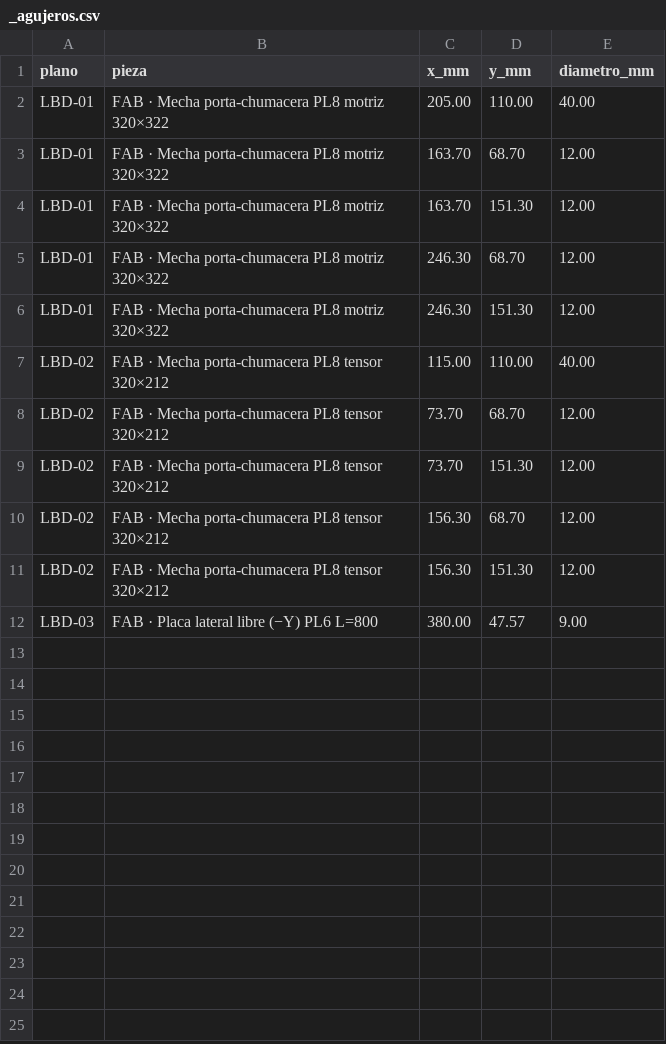
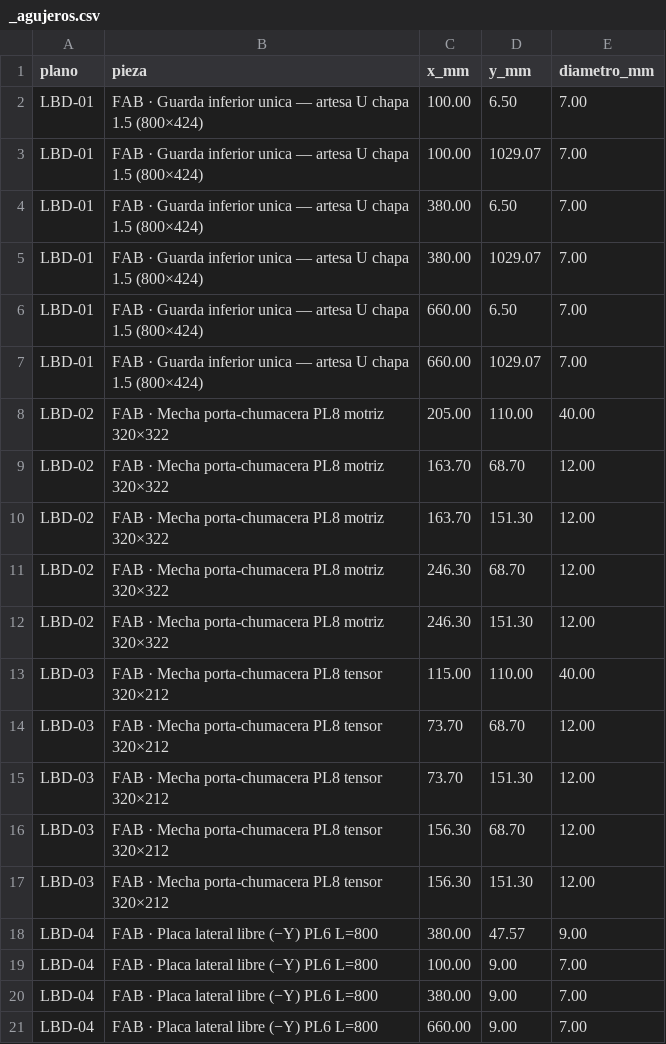
Before and after one commit to contrerassma-eng/3d-generator, a CSV file: cad/ensambles/planos_lbp530/dxf_lbp530_gt08/_agujeros.csv, drawn as a sheet.

```diff
--- a/cad/ensambles/planos_lbp530/dxf_lbp530_gt08/_agujeros.csv
+++ b/cad/ensambles/planos_lbp530/dxf_lbp530_gt08/_agujeros.csv
@@ -1,12 +1,21 @@
 plano,pieza,x_mm,y_mm,diametro_mm
-LBD-01,"FAB · Mecha porta-chumacera PL8 motriz 320×322",205.00,110.00,40.00
-LBD-01,"FAB · Mecha porta-chumacera PL8 motriz 320×322",163.70,68.70,12.00
-LBD-01,"FAB · Mecha porta-chumacera PL8 motriz 320×322",163.70,151.30,12.00
-LBD-01,"FAB · Mecha porta-chumacera PL8 motriz 320×322",246.30,68.70,12.00
-LBD-01,"FAB · Mecha porta-chumacera PL8 motriz 320×322",246.30,151.30,12.00
-LBD-02,"FAB · Mecha porta-chumacera PL8 tensor 320×212",115.00,110.00,40.00
-LBD-02,"FAB · Mecha porta-chumacera PL8 tensor 320×212",73.70,68.70,12.00
-LBD-02,"FAB · Mecha porta-chumacera PL8 tensor 320×212",73.70,151.30,12.00
-LBD-02,"FAB · Mecha porta-chumacera PL8 tensor 320×212",156.30,68.70,12.00
-LBD-02,"FAB · Mecha porta-chumacera PL8 tensor 320×212",156.30,151.30,12.00
-LBD-03,"FAB · Placa lateral libre (−Y) PL6 L=800",380.00,47.57,9.00
+LBD-01,"FAB · Guarda inferior unica — artesa U chapa 1.5 (800×424)",100.00,6.50,7.00
+LBD-01,"FAB · Guarda inferior unica — artesa U chapa 1.5 (800×424)",100.00,1029.07,7.00
+LBD-01,"FAB · Guarda inferior unica — artesa U chapa 1.5 (800×424)",380.00,6.50,7.00
+LBD-01,"FAB · Guarda inferior unica — artesa U chapa 1.5 (800×424)",380.00,1029.07,7.00
+LBD-01,"FAB · Guarda inferior unica — artesa U chapa 1.5 (800×424)",660.00,6.50,7.00
+LBD-01,"FAB · Guarda inferior unica — artesa U chapa 1.5 (800×424)",660.00,1029.07,7.00
+LBD-02,"FAB · Mecha porta-chumacera PL8 motriz 320×322",205.00,110.00,40.00
+LBD-02,"FAB · Mecha porta-chumacera PL8 motriz 320×322",163.70,68.70,12.00
+LBD-02,"FAB · Mecha porta-chumacera PL8 motriz 320×322",163.70,151.30,12.00
+LBD-02,"FAB · Mecha porta-chumacera PL8 motriz 320×322",246.30,68.70,12.00
+LBD-02,"FAB · Mecha porta-chumacera PL8 motriz 320×322",246.30,151.30,12.00
+LBD-03,"FAB · Mecha porta-chumacera PL8 tensor 320×212",115.00,110.00,40.00
+LBD-03,"FAB · Mecha porta-chumacera PL8 tensor 320×212",73.70,68.70,12.00
+LBD-03,"FAB · Mecha porta-chumacera PL8 tensor 320×212",73.70,151.30,12.00
+LBD-03,"FAB · Mecha porta-chumacera PL8 tensor 320×212",156.30,68.70,12.00
+LBD-03,"FAB · Mecha porta-chumacera PL8 tensor 320×212",156.30,151.30,12.00
+LBD-04,"FAB · Placa lateral libre (−Y) PL6 L=800",380.00,47.57,9.00
+LBD-04,"FAB · Placa lateral libre (−Y) PL6 L=800",100.00,9.00,7.00
+LBD-04,"FAB · Placa lateral libre (−Y) PL6 L=800",380.00,9.00,7.00
+LBD-04,"FAB · Placa lateral libre (−Y) PL6 L=800",660.00,9.00,7.00
```
Also changed, not shown: cad/ensambles/planos_lbp530/dxf_lbp530_5m/_agujeros.csv, cad/ensambles/planos_lbp530/dxf_lbp530_5m/_corte.csv, 17 other files.
